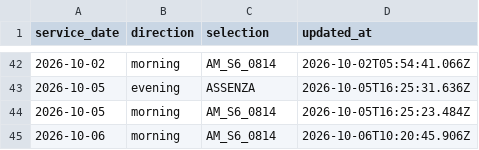
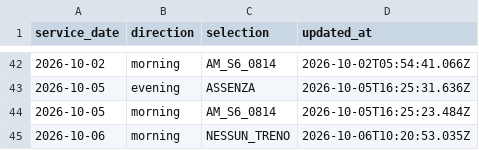
Before and after one commit to alex1982mi/ritardi-trenord-dashboard, a CSV file: data/personal_selections.csv, drawn as a sheet; only a part is shown, gaps mark what is left out.

Commit message:
Aggiorna selezione personale 2026-10-06 morning

```diff
--- a/data/personal_selections.csv
+++ b/data/personal_selections.csv
@@ -44,2 +44,2 @@ service_date,direction,selection,updated_at
 "2026-10-05","morning","AM_S6_0814","2026-10-05T16:25:23.484Z"
-"2026-10-06","morning","AM_S6_0814","2026-10-06T10:20:45.906Z"
+"2026-10-06","morning","NESSUN_TRENO","2026-10-06T10:20:53.035Z"
```
